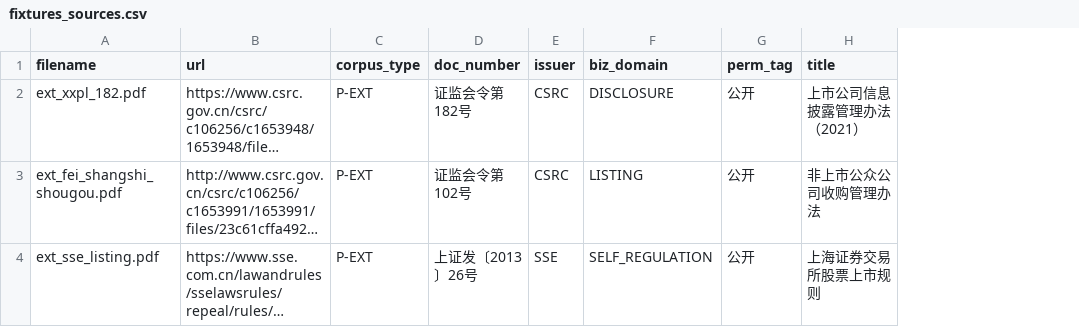
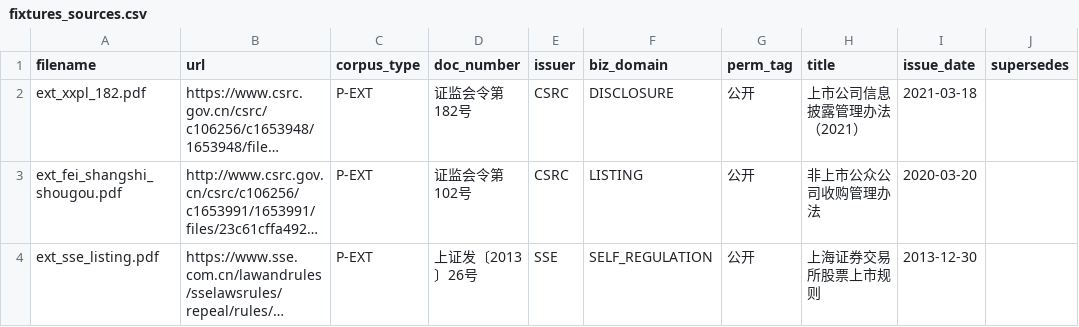
Before and after one commit to 258ZZZ258/audit-ai, a CSV file: tools/fixtures_sources.csv, drawn as a sheet; long unchanged cells end in …; the diff names each change by its address in the sheet, - before the commit and + after, or states it on an @@ line.

```diff
--- a/tools/fixtures_sources.csv
+++ b/tools/fixtures_sources.csv
+column I (issue_date), rows 2-4: 2021-03-18 | 2020-03-20 | 2013-12-30
+column J (supersedes), empty
```
Also changed, not shown: 2 other files.
